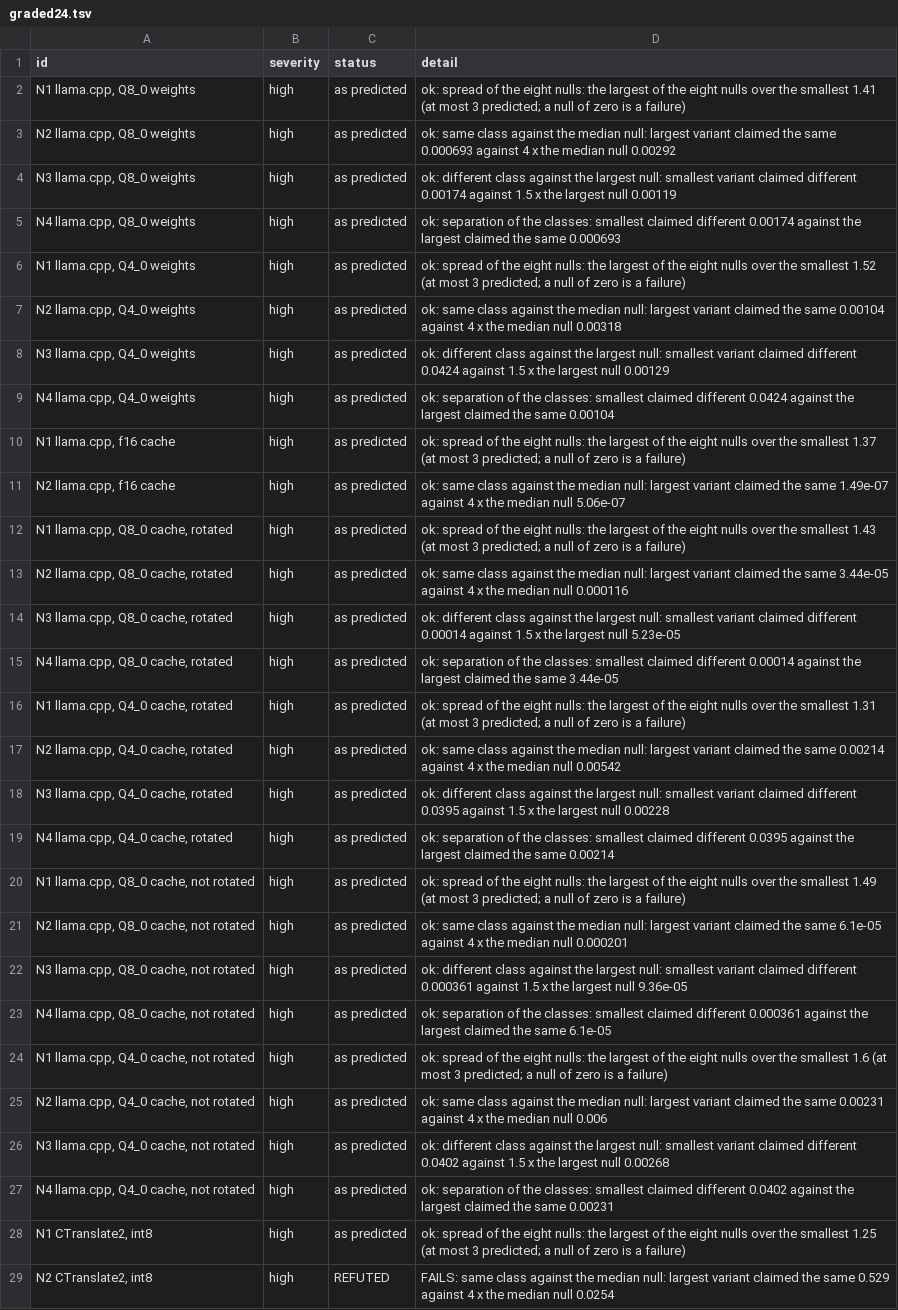
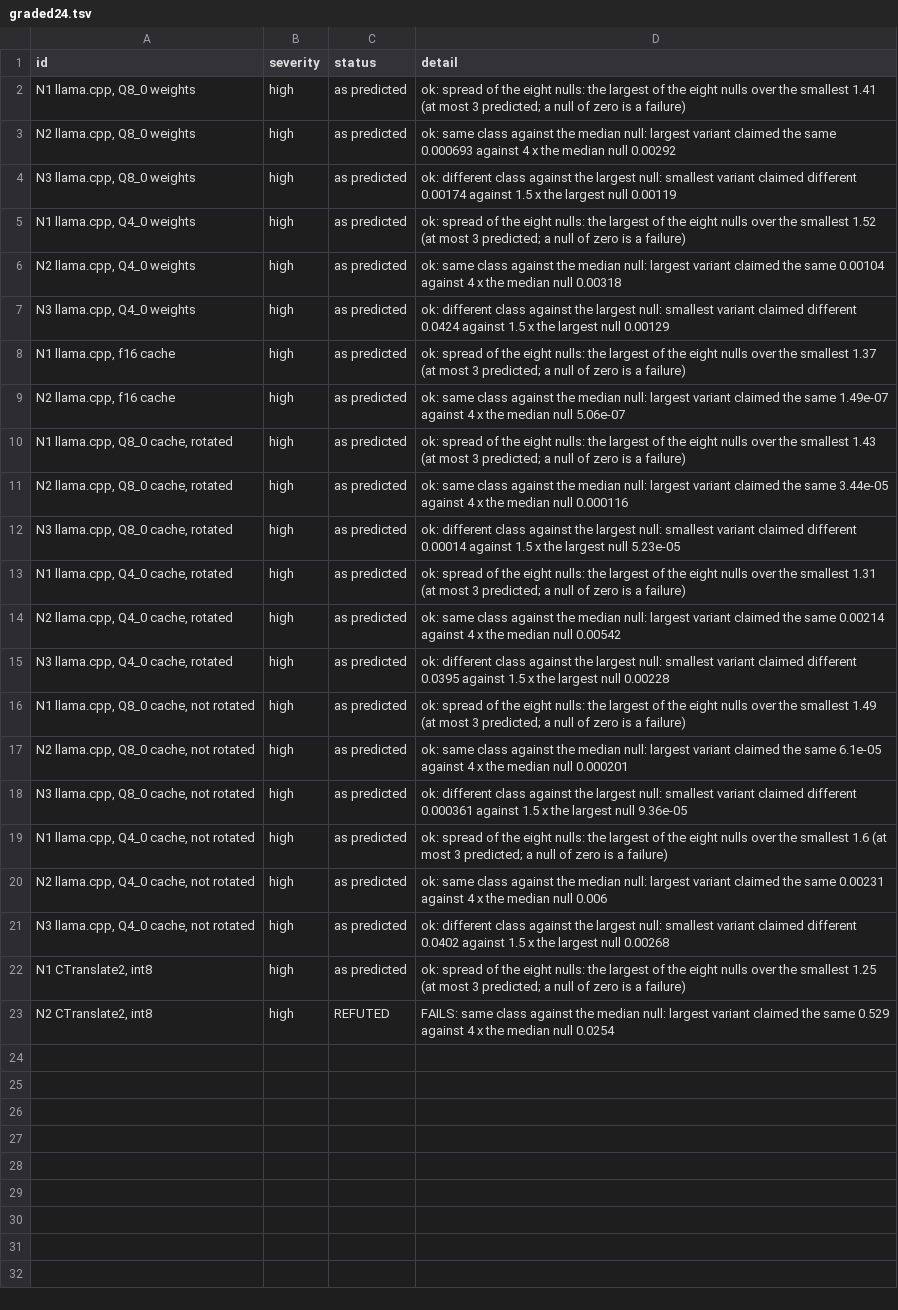
Before and after one commit to metavacua/lm-normal-form, a TSV file: docs/batches/0024/results/graded/graded24.tsv, drawn as a sheet.

```diff
--- a/docs/batches/0024/results/graded/graded24.tsv
+++ b/docs/batches/0024/results/graded/graded24.tsv
@@ -4,3 +4,2 @@ N2 llama.cpp, Q8_0 weights	high	as predicted	ok: same class against the median n
 N3 llama.cpp, Q8_0 weights	high	as predicted	ok: different class against the largest null: smallest variant claimed different 0.00174 against 1.5 x the largest null 0.00119
-N4 llama.cpp, Q8_0 weights	high	as predicted	ok: separation of the classes: smallest claimed different 0.00174 against the largest claimed the same 0.000693
 N1 llama.cpp, Q4_0 weights	high	as predicted	ok: spread of the eight nulls: the largest of the eight nulls over the smallest 1.52 (at most 3 predicted; a null of zero is a failure)
@@ -8,3 +7,2 @@ N2 llama.cpp, Q4_0 weights	high	as predicted	ok: same class against the median n
 N3 llama.cpp, Q4_0 weights	high	as predicted	ok: different class against the largest null: smallest variant claimed different 0.0424 against 1.5 x the largest null 0.00129
-N4 llama.cpp, Q4_0 weights	high	as predicted	ok: separation of the classes: smallest claimed different 0.0424 against the largest claimed the same 0.00104
 N1 llama.cpp, f16 cache	high	as predicted	ok: spread of the eight nulls: the largest of the eight nulls over the smallest 1.37 (at most 3 predicted; a null of zero is a failure)
@@ -14,3 +12,2 @@ N2 llama.cpp, Q8_0 cache, rotated	high	as predicted	ok: same class against the m
 N3 llama.cpp, Q8_0 cache, rotated	high	as predicted	ok: different class against the largest null: smallest variant claimed different 0.00014 against 1.5 x the largest null 5.23e-05
-N4 llama.cpp, Q8_0 cache, rotated	high	as predicted	ok: separation of the classes: smallest claimed different 0.00014 against the largest claimed the same 3.44e-05
 N1 llama.cpp, Q4_0 cache, rotated	high	as predicted	ok: spread of the eight nulls: the largest of the eight nulls over the smallest 1.31 (at most 3 predicted; a null of zero is a failure)
@@ -18,3 +15,2 @@ N2 llama.cpp, Q4_0 cache, rotated	high	as predicted	ok: same class against the m
 N3 llama.cpp, Q4_0 cache, rotated	high	as predicted	ok: different class against the largest null: smallest variant claimed different 0.0395 against 1.5 x the largest null 0.00228
-N4 llama.cpp, Q4_0 cache, rotated	high	as predicted	ok: separation of the classes: smallest claimed different 0.0395 against the largest claimed the same 0.00214
 N1 llama.cpp, Q8_0 cache, not rotated	high	as predicted	ok: spread of the eight nulls: the largest of the eight nulls over the smallest 1.49 (at most 3 predicted; a null of zero is a failure)
@@ -22,3 +18,2 @@ N2 llama.cpp, Q8_0 cache, not rotated	high	as predicted	ok: same class against t
 N3 llama.cpp, Q8_0 cache, not rotated	high	as predicted	ok: different class against the largest null: smallest variant claimed different 0.000361 against 1.5 x the largest null 9.36e-05
-N4 llama.cpp, Q8_0 cache, not rotated	high	as predicted	ok: separation of the classes: smallest claimed different 0.000361 against the largest claimed the same 6.1e-05
 N1 llama.cpp, Q4_0 cache, not rotated	high	as predicted	ok: spread of the eight nulls: the largest of the eight nulls over the smallest 1.6 (at most 3 predicted; a null of zero is a failure)
@@ -26,3 +21,2 @@ N2 llama.cpp, Q4_0 cache, not rotated	high	as predicted	ok: same class against t
 N3 llama.cpp, Q4_0 cache, not rotated	high	as predicted	ok: different class against the largest null: smallest variant claimed different 0.0402 against 1.5 x the largest null 0.00268
-N4 llama.cpp, Q4_0 cache, not rotated	high	as predicted	ok: separation of the classes: smallest claimed different 0.0402 against the largest claimed the same 0.00231
 N1 CTranslate2, int8	high	as predicted	ok: spread of the eight nulls: the largest of the eight nulls over the smallest 1.25 (at most 3 predicted; a null of zero is a failure)
```
Also changed, not shown: 17 other files.
